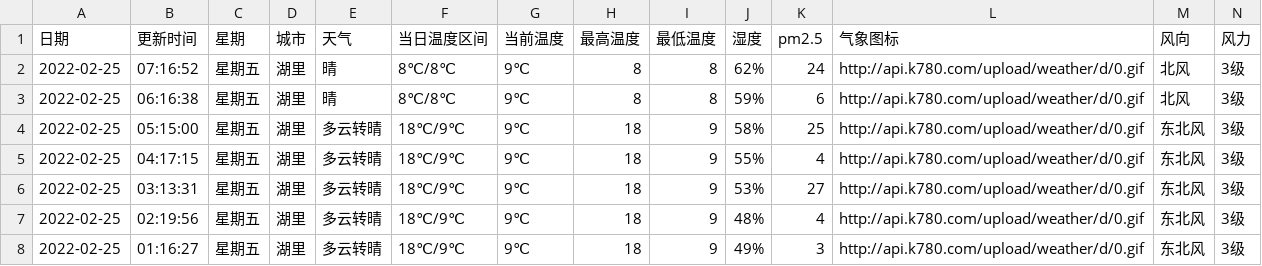
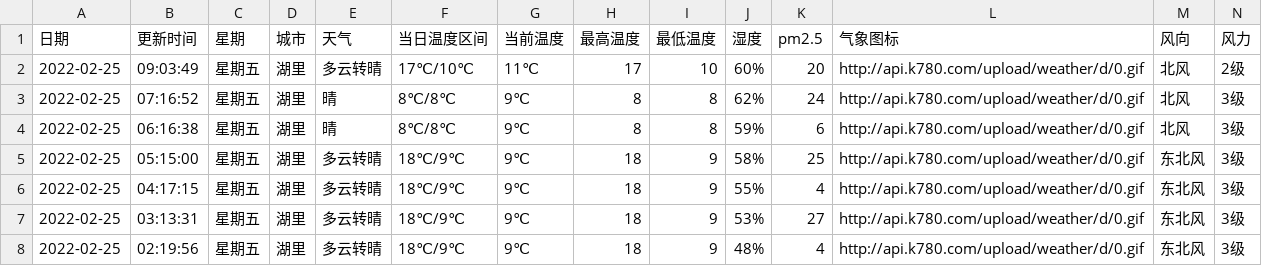
Before and after one commit to HeroLH/test-action, a CSV file: weather/XiaMen_Huli.csv, drawn as a sheet; only a part is shown; the shorter side is filled out with more unchanged rows; the diff names each change by its address in the sheet, - before the commit and + after, or states it on an @@ line.

```diff
--- a/weather/XiaMen_Huli.csv
+++ b/weather/XiaMen_Huli.csv
+row 2: 2022-02-25 | 09:03:49 | 星期五 | 湖里 | 多云转晴 | 17℃/10℃ | 11℃ | 17 | 10 | 60% | 20 | http://api.k780.com/upload/weather/d/0.gif | 北风 | 2级
```
Also changed, not shown: 1 other file.
